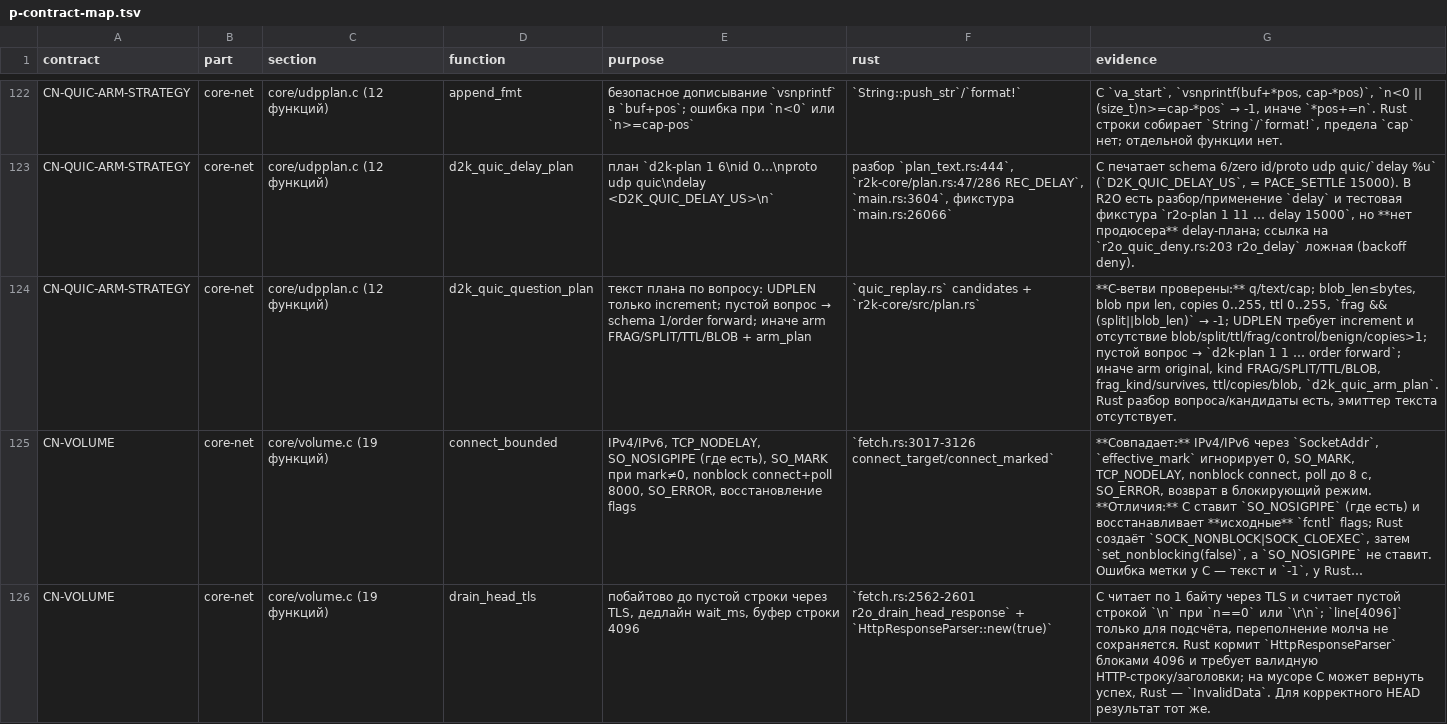
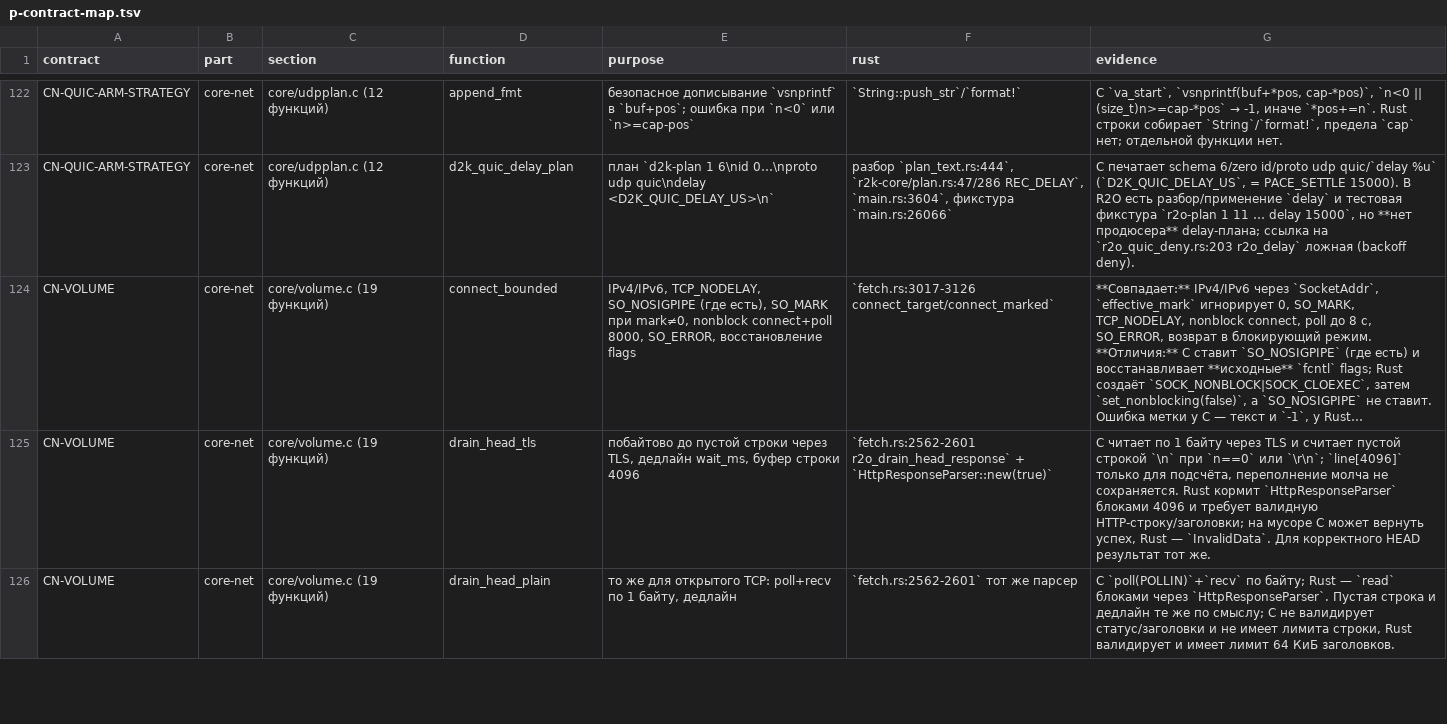
Before and after one commit to t0fox/r2o, a TSV file: docs/behavior-contracts/p-contract-map.tsv, drawn as a sheet; only a part is shown, gaps mark what is left out; the shorter side is filled out with more unchanged rows; long unchanged cells end in …; the diff names each change by its address in the sheet, - before the commit and + after, or states it on an @@ line.

Commit message:
parity: d2k_quic_question_plan и дубль ipfrag
C `d2k_quic_question_plan` (udpplan.c:247-266) строит текст плана вопроса:
udplen 100, quicsplit 1, ipfrag 1..4, payload/poison/fake/TTL, order.

Differential `scripts/r2o-quic-question-plan-differential.sh` PASS
**23 строки**: тела планов (после заголовка/ID) совпали для udplen,
split, frag1..4 и quic5×2 TTL3.

Differential нашёл реальную ошибку: directive `ipfrag N` дублировал
строку, уже выведенную из `FragmentShape`/`FragmentControl` kind. Парсер
плана пишет ipfrag один раз (`set_once`), поэтому фрагментные кандидаты
могли отвергаться. Исправлено: при fragment-плане `ipfrag` из directives
пропускается, строка остаётся ровно одна.

CN-QUIC-ARM-STRATEGY: 1 P закрыт; общий счёт аудита —
E 1672 / P 310 -> E 1673 / P 309, контрактов 25.

Ограничение: пустой вопрос (schema 1/order) в R2O не является планом —
базовый вопрос идёт прямым Initial; первая строка схемы не сравнивается.

Проверено:
- r2o-quic-question-plan-differential.sh PASS (23 строки);
- cargo test -p r2o-controller --bin r2o-controller: 430 PASS;
- cargo test --workspace --locked: 93 suite ok, 0 FAILED;
- CARGO_BUILD_WARNINGS=deny cargo check --workspace --all-targets PASS;
- cargo fmt --check PASS;
- shellcheck скрипта PASS.

```diff
--- a/docs/behavior-contracts/p-contract-map.tsv
+++ b/docs/behavior-contracts/p-contract-map.tsv
-row 124: CN-QUIC-ARM-STRATEGY | core-net | core/udpplan.c (12 функций) | d2k_quic_question_plan | текст плана по вопросу: UDPLEN только increment; пустой вопрос → schema 1/order forward; иначе arm FRAG/SPLIT/TTL/BLOB + arm_plan | `quic_replay.rs` candidates + `r2k-core/src/plan.rs` | **C-ветви проверены:** q/text/cap; blob_len≤bytes, blob при len, copies 0..255, ttl 0..255, `frag && (split||blob_len)` → -1; UDPLEN требует increment и отсутствие blob/split/ttl/frag/control/benign/copies>1; пустой вопрос → `d2k-plan 1 1 … order forward`; иначе arm original, kind FRAG/SPLIT/TTL/BLOB, frag_kind/survives, ttl/copies/blob, `d2k_quic_arm_plan`. Rust разбор вопроса/кандидаты есть, эмиттер текста отсутствует.
```
Also changed, not shown: 8 other files.
